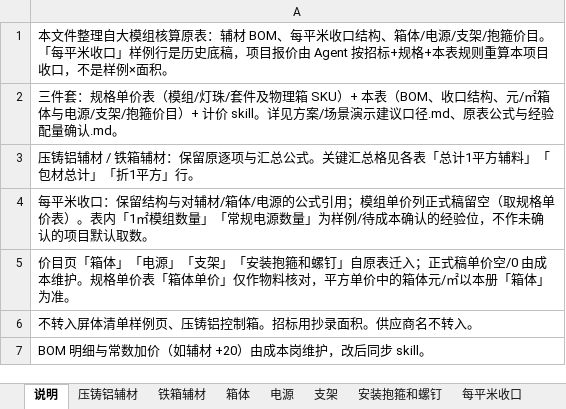
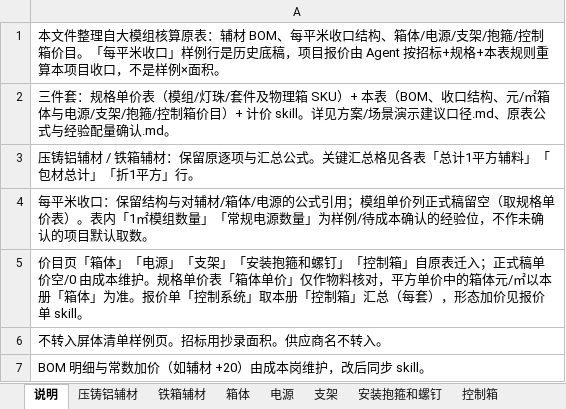
Before and after one commit to panaitech/agent-forge-customer, an Excel workbook: chuangdi/数据/核算口径表.xlsx, sheet 说明, drawn as a sheet; values as stored, in another font and other column widths than the file's, no borders; the diff names each change by its address in the sheet, - before the commit and + after, or states it on an @@ line.

```diff
--- a/chuangdi/数据/核算口径表.xlsx (sheet 说明)
+++ b/chuangdi/数据/核算口径表.xlsx (sheet 说明)
+sheet tab: 控制箱
-A1: …架/抱箍价目。「…
+A1: …架/抱箍/控制箱价目。「…
-A2: …架/抱箍价目）+…
+A2: …架/抱箍/控制箱价目）+…
-A5: …和螺钉」自原表迁入；正式稿单价空/0 由成本维护。规格单价表「箱体单价」仅作物料核对，平方单价中的箱体元/㎡以本册「箱体」为准。
+A5: …和螺钉」「控制箱」自原表迁入；正式稿单价空/0 由成本维护。规格单价表「箱体单价」仅作物料核对，平方单价中的箱体元/㎡以本册「箱体」为准。报价单「控制系统」取本册「控制箱」汇总（每套），形态加价见报价单 skill。
-A6: 不转入屏体清单样例页、压铸铝控制箱。招标用抄录面积。供应商名不转入。
+A6: 不转入屏体清单样例页。招标用抄录面积。供应商名不转入。
```
Also changed, not shown: chuangdi/数据/核算口径表-演示.xlsx, chuangdi/数据/规格单价表-演示.xlsx, 20 other files.
